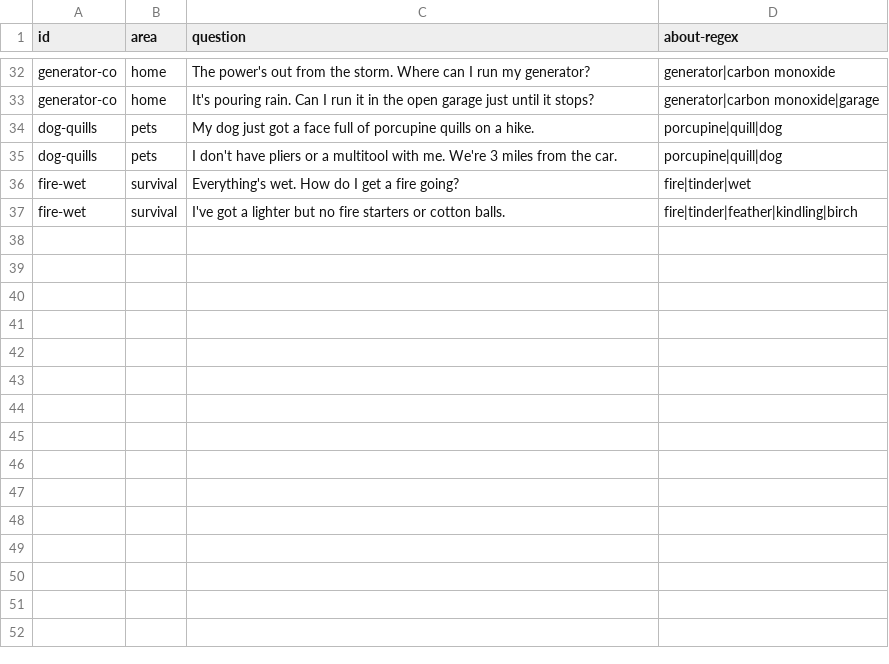
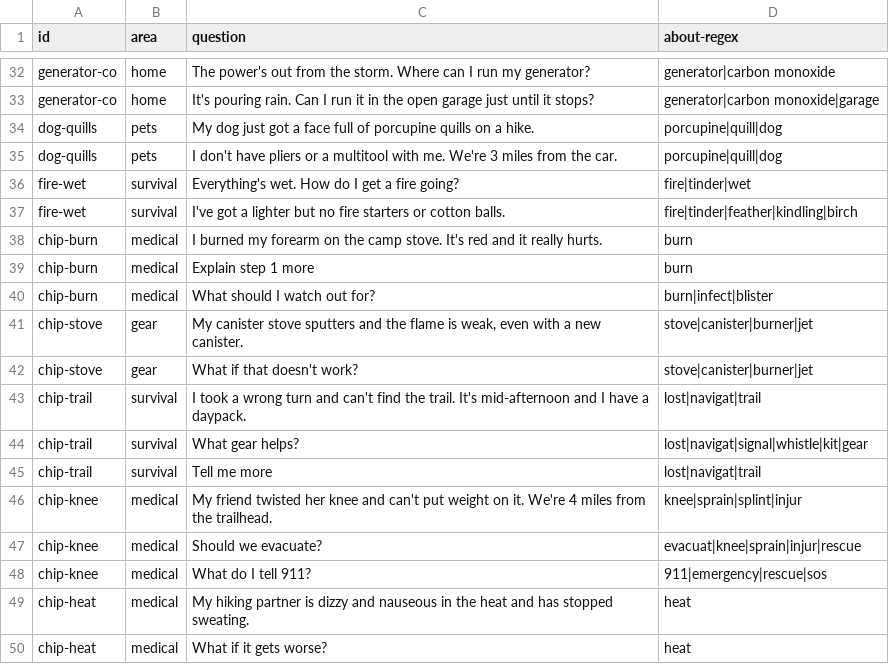
Before and after one commit to collinbrowse/BackcountryAI, a TSV file: library/conversations.tsv, drawn as a sheet; only a part is shown, gaps mark what is left out; the diff names each change by its address in the sheet, - before the commit and + after, or states it on an @@ line.

```diff
--- a/library/conversations.tsv
+++ b/library/conversations.tsv
+row 38: chip-burn | medical | I burned my forearm on the camp stove. It's red and it really hurts. | burn
+row 39: chip-burn | medical | Explain step 1 more | burn
+row 40: chip-burn | medical | What should I watch out for? | burn|infect|blister
+row 41: chip-stove | gear | My canister stove sputters and the flame is weak, even with a new canister. | stove|canister|burner|jet
+row 42: chip-stove | gear | What if that doesn't work? | stove|canister|burner|jet
+row 43: chip-trail | survival | I took a wrong turn and can't find the trail. It's mid-afternoon and I have a daypack. | lost|navigat|trail
+row 44: chip-trail | survival | What gear helps? | lost|navigat|signal|whistle|kit|gear
+row 45: chip-trail | survival | Tell me more | lost|navigat|trail
+row 46: chip-knee | medical | My friend twisted her knee and can't put weight on it. We're 4 miles from the trailhead. | knee|sprain|splint|injur
+row 47: chip-knee | medical | Should we evacuate? | evacuat|knee|sprain|injur|rescue
+row 48: chip-knee | medical | What do I tell 911? | 911|emergency|rescue|sos
+row 49: chip-heat | medical | My hiking partner is dizzy and nauseous in the heat and has stopped sweating. | heat
+row 50: chip-heat | medical | What if it gets worse? | heat
```
Also changed, not shown: 46 other files.
